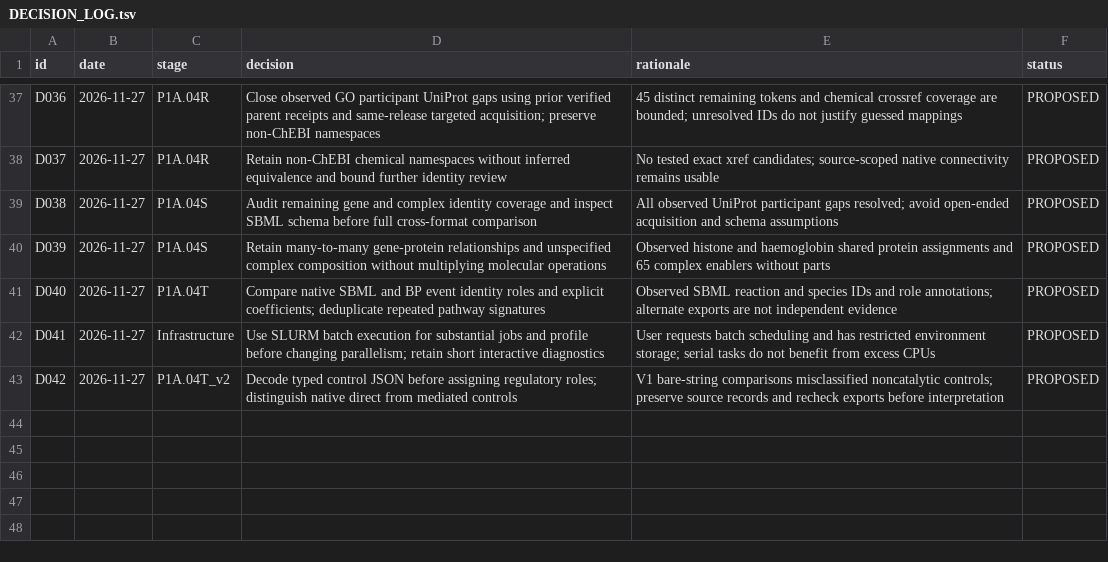
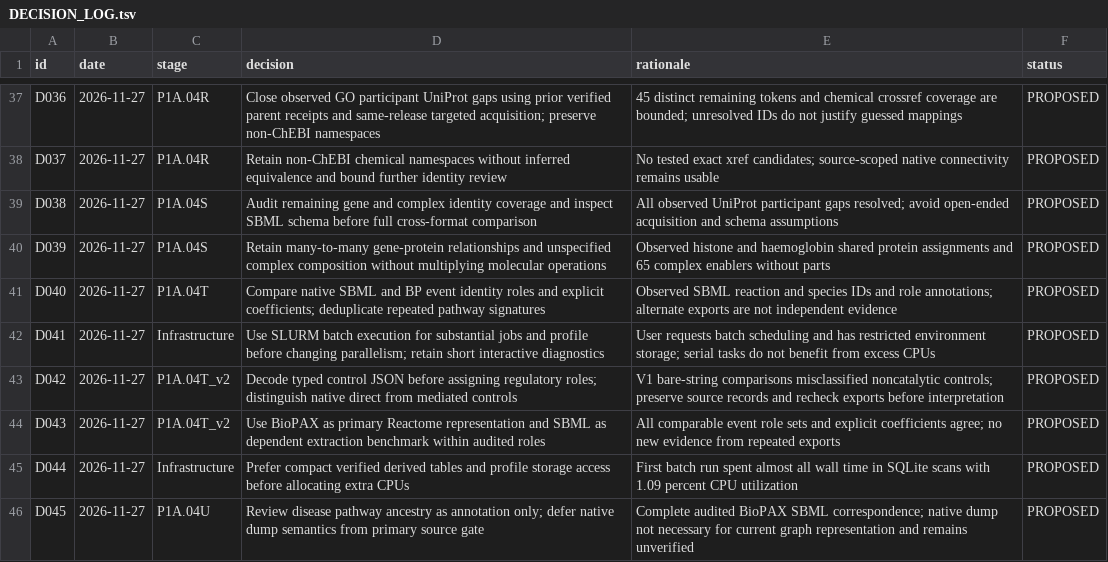
Before and after one commit to nousiaso/cellular-functional-architecture, a TSV file: registries/DECISION_LOG.tsv, drawn as a sheet; only a part is shown, gaps mark what is left out.

Commit message:
Certify corrected SBML comparison and prepare source scope preflight

```diff
--- a/registries/DECISION_LOG.tsv
+++ b/registries/DECISION_LOG.tsv
@@ -43 +43,4 @@ D041	2026-11-27	Infrastructure	Use SLURM batch execution for substantial jobs an
 D042	2026-11-27	P1A.04T_v2	Decode typed control JSON before assigning regulatory roles; distinguish native direct from mediated controls	V1 bare-string comparisons misclassified noncatalytic controls; preserve source records and recheck exports before interpretation	PROPOSED
+D043	2026-11-27	P1A.04T_v2	Use BioPAX as primary Reactome representation and SBML as dependent extraction benchmark within audited roles	All comparable event role sets and explicit coefficients agree; no new evidence from repeated exports	PROPOSED
+D044	2026-11-27	Infrastructure	Prefer compact verified derived tables and profile storage access before allocating extra CPUs	First batch run spent almost all wall time in SQLite scans with 1.09 percent CPU utilization	PROPOSED
+D045	2026-11-27	P1A.04U	Review disease pathway ancestry as annotation only; defer native dump semantics from primary source gate	Complete audited BioPAX SBML correspondence; native dump not necessary for current graph representation and remains unverified	PROPOSED
```
Also changed, not shown: registries/AUDIT_REGISTRY.tsv, registries/LIMITATIONS_REGISTRY.tsv, 3 other files.
